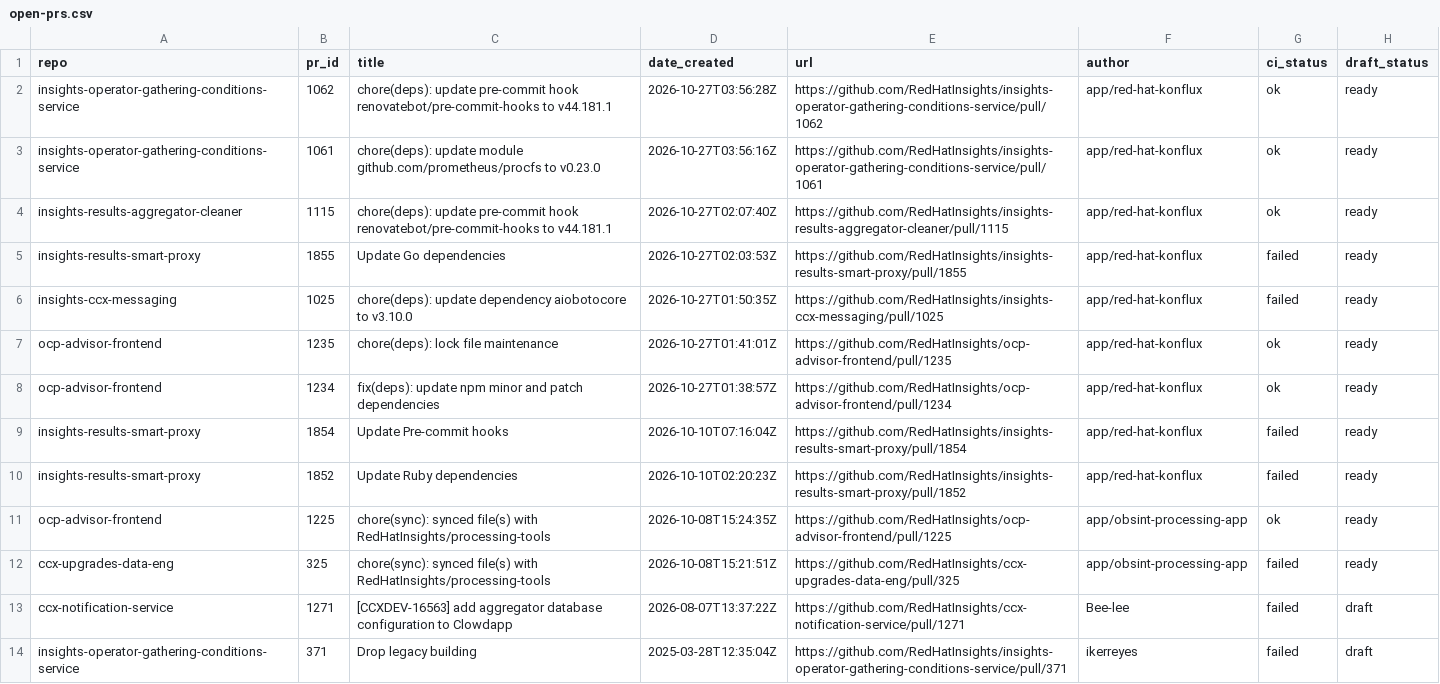
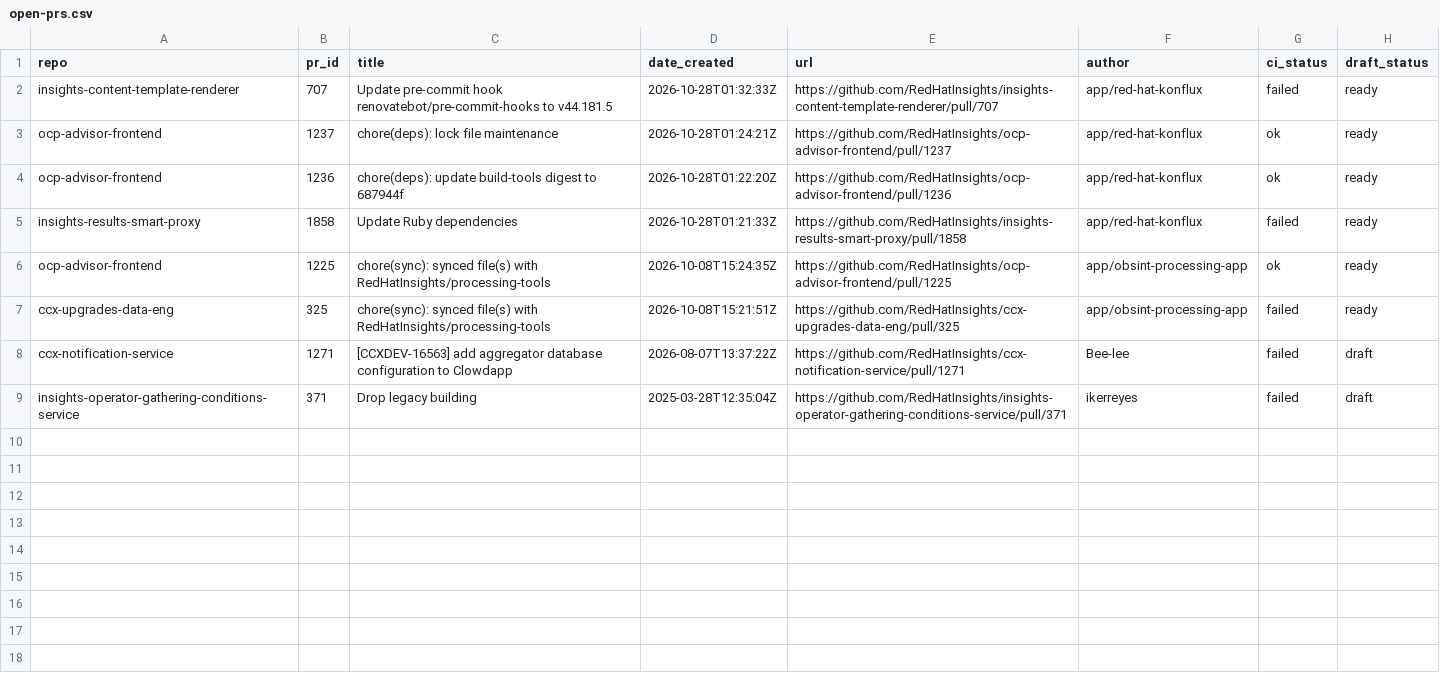
Before and after one commit to RedHatInsights/processing-tools, a CSV file: open_mr_pr/github/open-prs.csv, drawn as a sheet.

```diff
--- a/open_mr_pr/github/open-prs.csv
+++ b/open_mr_pr/github/open-prs.csv
@@ -1,11 +1,6 @@
 repo,pr_id,title,date_created,url,author,ci_status,draft_status
-insights-operator-gathering-conditions-service,1062,chore(deps): update pre-commit hook renovatebot/pre-commit-hooks to v44.181.1,2026-10-27T03:56:28Z,https://github.com/RedHatInsights/insights-operator-gathering-conditions-service/pull/1062,app/red-hat-konflux,ok,ready
-insights-operator-gathering-conditions-service,1061,chore(deps): update module github.com/prometheus/procfs to v0.23.0,2026-10-27T03:56:16Z,https://github.com/RedHatInsights/insights-operator-gathering-conditions-service/pull/1061,app/red-hat-konflux,ok,ready
-insights-results-aggregator-cleaner,1115,chore(deps): update pre-commit hook renovatebot/pre-commit-hooks to v44.181.1,2026-10-27T02:07:40Z,https://github.com/RedHatInsights/insights-results-aggregator-cleaner/pull/1115,app/red-hat-konflux,ok,ready
-insights-results-smart-proxy,1855,Update Go dependencies,2026-10-27T02:03:53Z,https://github.com/RedHatInsights/insights-results-smart-proxy/pull/1855,app/red-hat-konflux,failed,ready
-insights-ccx-messaging,1025,chore(deps): update dependency aiobotocore to v3.10.0,2026-10-27T01:50:35Z,https://github.com/RedHatInsights/insights-ccx-messaging/pull/1025,app/red-hat-konflux,failed,ready
-ocp-advisor-frontend,1235,chore(deps): lock file maintenance,2026-10-27T01:41:01Z,https://github.com/RedHatInsights/ocp-advisor-frontend/pull/1235,app/red-hat-konflux,ok,ready
-ocp-advisor-frontend,1234,fix(deps): update npm minor and patch dependencies,2026-10-27T01:38:57Z,https://github.com/RedHatInsights/ocp-advisor-frontend/pull/1234,app/red-hat-konflux,ok,ready
-insights-results-smart-proxy,1854,Update Pre-commit hooks,2026-10-10T07:16:04Z,https://github.com/RedHatInsights/insights-results-smart-proxy/pull/1854,app/red-hat-konflux,failed,ready
-insights-results-smart-proxy,1852,Update Ruby dependencies,2026-10-10T02:20:23Z,https://github.com/RedHatInsights/insights-results-smart-proxy/pull/1852,app/red-hat-konflux,failed,ready
+insights-content-template-renderer,707,Update pre-commit hook renovatebot/pre-commit-hooks to v44.181.5,2026-10-28T01:32:33Z,https://github.com/RedHatInsights/insights-content-template-renderer/pull/707,app/red-hat-konflux,failed,ready
+ocp-advisor-frontend,1237,chore(deps): lock file maintenance,2026-10-28T01:24:21Z,https://github.com/RedHatInsights/ocp-advisor-frontend/pull/1237,app/red-hat-konflux,ok,ready
+ocp-advisor-frontend,1236,chore(deps): update build-tools digest to 687944f,2026-10-28T01:22:20Z,https://github.com/RedHatInsights/ocp-advisor-frontend/pull/1236,app/red-hat-konflux,ok,ready
+insights-results-smart-proxy,1858,Update Ruby dependencies,2026-10-28T01:21:33Z,https://github.com/RedHatInsights/insights-results-smart-proxy/pull/1858,app/red-hat-konflux,failed,ready
 ocp-advisor-frontend,1225,chore(sync): synced file(s) with RedHatInsights/processing-tools,2026-10-08T15:24:35Z,https://github.com/RedHatInsights/ocp-advisor-frontend/pull/1225,app/obsint-processing-app,ok,ready
```
Also changed, not shown: 3 other files.
